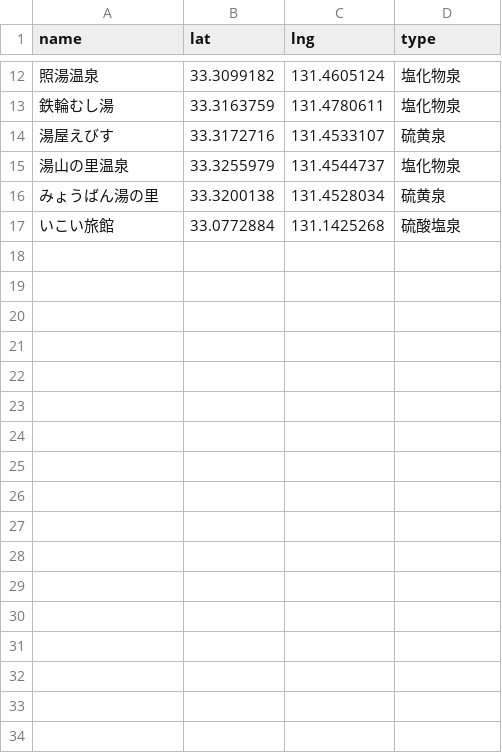
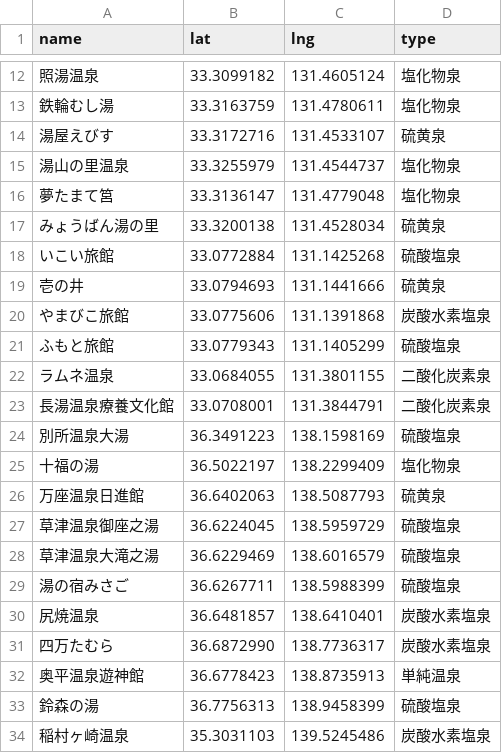
Before and after one commit to Karipyst/OnsenMaster, a CSV file: onsen.csv, drawn as a sheet; only a part is shown, gaps mark what is left out.

Commit message:
Add files via upload

```diff
--- a/onsen.csv
+++ b/onsen.csv
@@ -15,3 +15,20 @@ name,lat,lng,type
 湯山の里温泉,33.3255979,131.4544737,塩化物泉
+夢たまて筥,33.3136147,131.4779048,塩化物泉
 みょうばん湯の里,33.3200138,131.4528034,硫黄泉
 いこい旅館,33.0772884,131.1425268,硫酸塩泉
+壱の井,33.0794693,131.1441666,硫黄泉
+やまびこ旅館,33.0775606,131.1391868,炭酸水素塩泉
+ふもと旅館,33.0779343,131.1405299,硫酸塩泉
+ラムネ温泉,33.0684055,131.3801155,二酸化炭素泉
+長湯温泉療養文化館,33.0708001,131.3844791,二酸化炭素泉
+別所温泉大湯,36.3491223,138.1598169,硫酸塩泉
+十福の湯,36.5022197,138.2299409,塩化物泉
+万座温泉日進館,36.6402063,138.5087793,硫黄泉
+草津温泉御座之湯,36.6224045,138.5959729,硫酸塩泉
+草津温泉大滝之湯,36.6229469,138.6016579,硫酸塩泉
+湯の宿みさご,36.6267711,138.5988399,硫酸塩泉
+尻焼温泉,36.6481857,138.6410401,炭酸水素塩泉
+四万たむら,36.6872990,138.7736317,炭酸水素塩泉
+奥平温泉遊神館,36.6778423,138.8735913,単純温泉
+鈴森の湯,36.7756313,138.9458399,硫酸塩泉
+稲村ヶ崎温泉,35.3031103,139.5245486,炭酸水素塩泉
```
